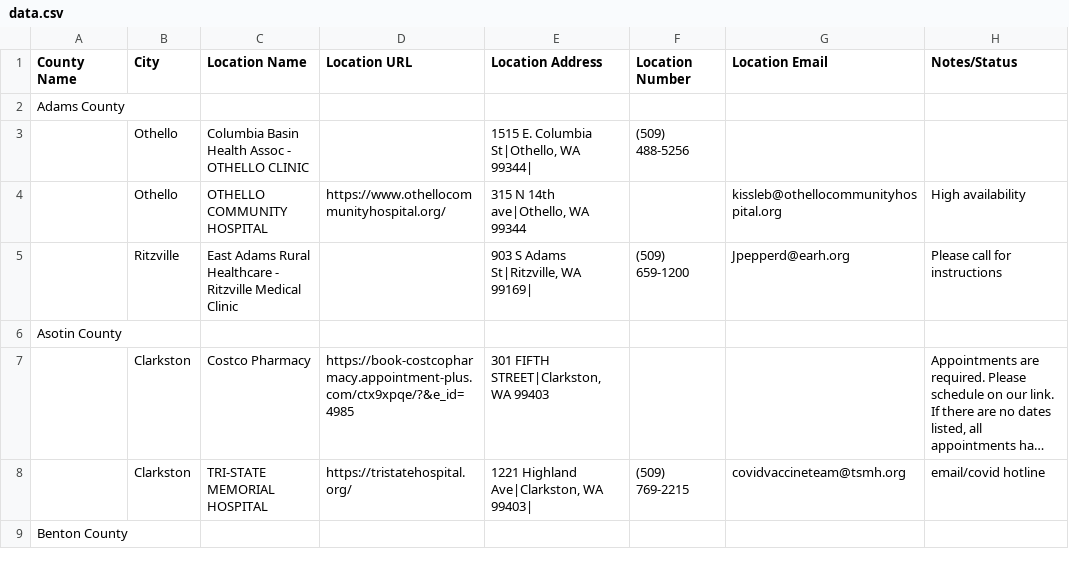
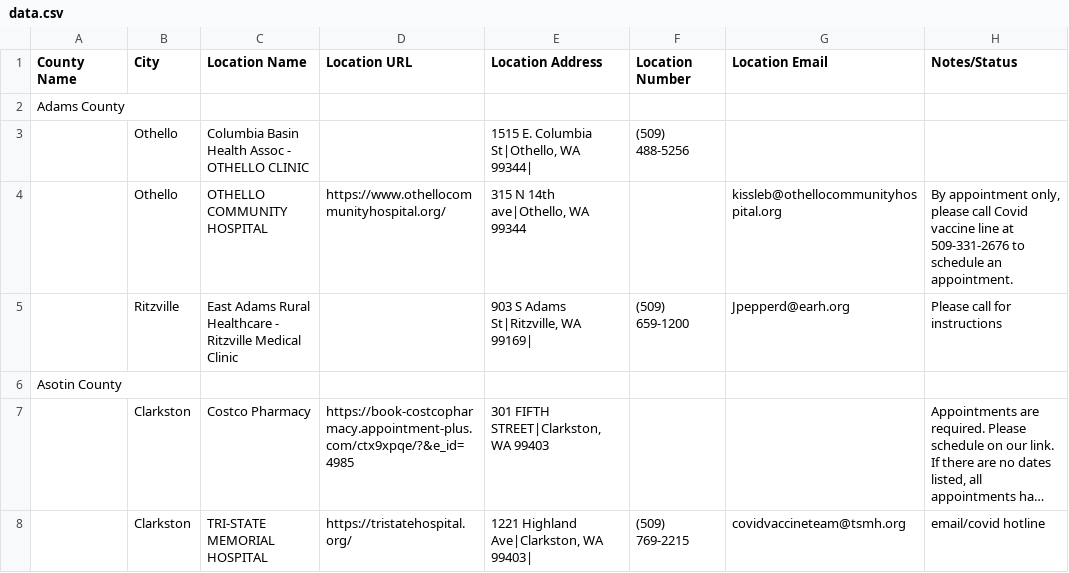
Before and after one commit to vaxnotify/wa-data, a CSV file: data.csv, drawn as a sheet; only a part is shown; the shorter side is filled out with more unchanged rows; long unchanged cells end in …; the diff covers the shown part only.

```diff
--- a/data.csv
+++ b/data.csv
@@ -3,3 +3,3 @@ Adams County,,,,,,,
 ,Othello,Columbia Basin Health Assoc - OTHELLO CLINIC,,"1515 E. Columbia St|Othello, WA 99344|",(509) 488-5256,,
-,Othello,OTHELLO COMMUNITY HOSPITAL,https://www.othellocommunityhospital.org/,"315 N 14th ave|Othello, WA 99344",,kissleb@othellocommunityhospital.org,High availability
+,Othello,OTHELLO COMMUNITY HOSPITAL,https://www.othellocommunityhospital.org/,"315 N 14th ave|Othello, WA 99344",,kissleb@othellocommunityhospital.org,"By appointment only, please call Covid vaccine line at 509-331-2676 to schedule an appointment."
 ,Ritzville,East Adams Rural Healthcare - Ritzville Medical Clinic,,"903 S Adams St|Ritzville, WA 99169|",(509) 659-1200,Jpepperd@earh.org,Please call for instructions
```
Also changed, not shown: 7 edited cells elsewhere in this file.
